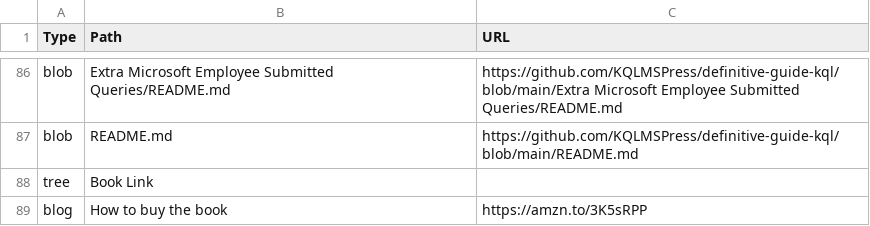
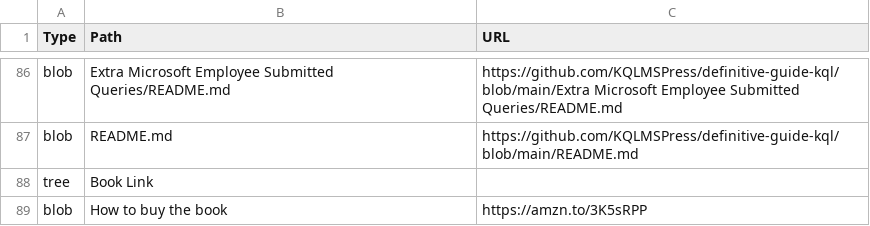
Before and after one commit to KQLMSPress/definitive-guide-kql, a CSV file: Other/Data/definitive-guide-kql_file_structure.csv, drawn as a sheet; only a part is shown, gaps mark what is left out.

Commit message:
Update definitive-guide-kql_file_structure.csv

```diff
--- a/Other/Data/definitive-guide-kql_file_structure.csv
+++ b/Other/Data/definitive-guide-kql_file_structure.csv
@@ -88,2 +88,2 @@ blob,README.md,https://github.com/KQLMSPress/definitive-guide-kql/blob/main/READ
 tree,Book Link,
-blog,How to buy the book,https://amzn.to/3K5sRPP
+blob,How to buy the book,https://amzn.to/3K5sRPP
```
